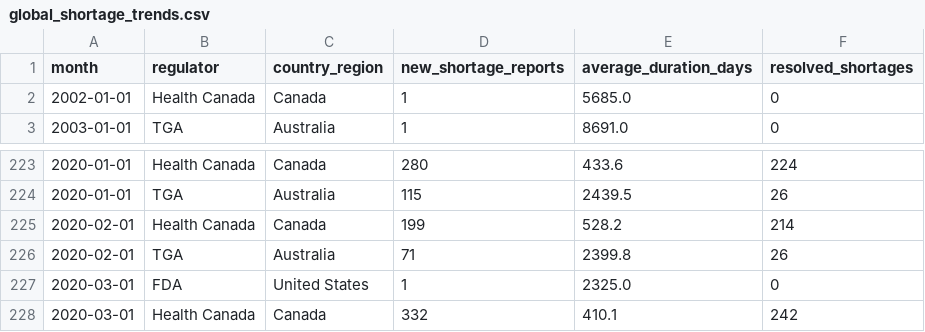
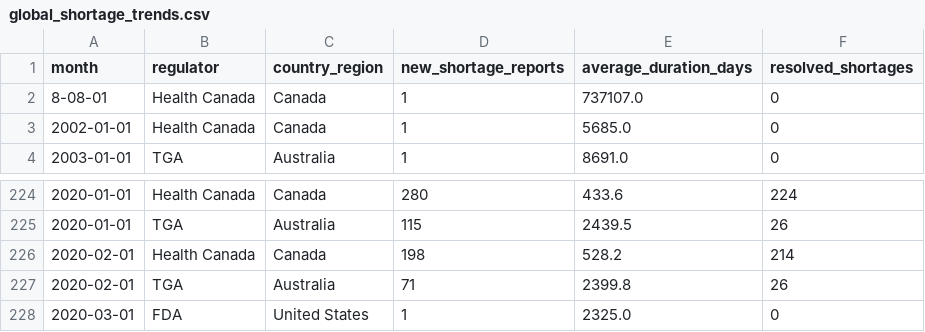
Before and after one commit to nehas190-sujith/neha, a CSV file: data/global_shortage_trends.csv, drawn as a sheet; only a part is shown, gaps mark what is left out; the shorter side is filled out with more unchanged rows.

```diff
--- a/data/global_shortage_trends.csv
+++ b/data/global_shortage_trends.csv
@@ -1,2 +1,3 @@
 month,regulator,country_region,new_shortage_reports,average_duration_days,resolved_shortages
+8-08-01,Health Canada,Canada,1,737107.0,0
 2002-01-01,Health Canada,Canada,1,5685.0,0
@@ -224,3 +225,3 @@
 2020-01-01,TGA,Australia,115,2439.5,26
-2020-02-01,Health Canada,Canada,199,528.2,214
+2020-02-01,Health Canada,Canada,198,528.2,214
 2020-02-01,TGA,Australia,71,2399.8,26
```
Also changed, not shown: data/tga_current.csv, 2 other files.
